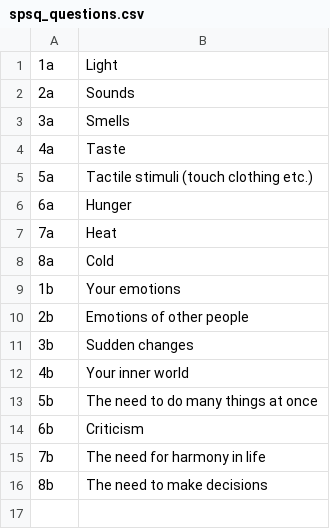
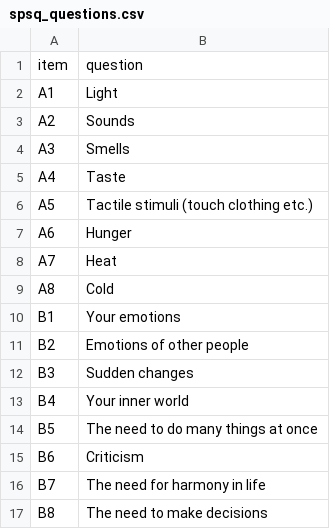
Before and after one commit to itstaylorham/Fibro-Analysis, a CSV file: data/spsq/spsq_questions.csv, drawn as a sheet.

```diff
--- a/data/spsq/spsq_questions.csv
+++ b/data/spsq/spsq_questions.csv
@@ -1,16 +1,17 @@
-1a,Light
-2a,Sounds
-3a,Smells
-4a,Taste
-5a,Tactile stimuli (touch clothing etc.)
-6a,Hunger
-7a,Heat
-8a,Cold
-1b,Your emotions
-2b,Emotions of other people
-3b,Sudden changes
-4b,Your inner world
-5b,The need to do many things at once
-6b,Criticism
-7b,The need for harmony in life
-8b,The need to make decisions
+item,question
+A1,Light
+A2,Sounds
+A3,Smells
+A4,Taste
+A5,Tactile stimuli (touch clothing etc.)
+A6,Hunger
+A7,Heat
+A8,Cold
+B1,Your emotions
+B2,Emotions of other people
+B3,Sudden changes
+B4,Your inner world
+B5,The need to do many things at once
+B6,Criticism
+B7,The need for harmony in life
+B8,The need to make decisions
```
Also changed, not shown: data/csi/csi_questions.csv, data/spsq/spsq_keys.csv, 3 other files.
